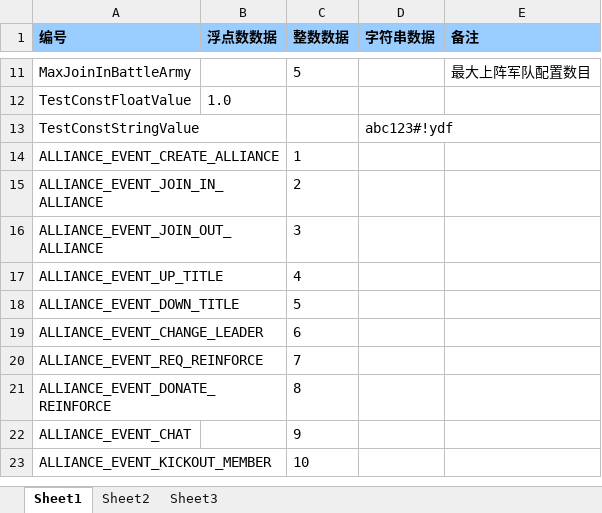
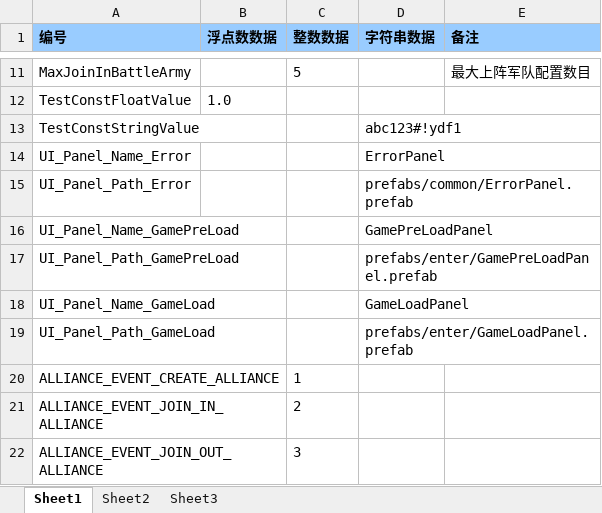
Before and after one commit to dingzheng8866/gamefun, an Excel workbook: gfconf/conf/const.xlsx, sheet Sheet1, drawn as a sheet; only a part is shown, gaps mark what is left out; the shorter side is filled out with more unchanged rows; values as stored, in another font and other column widths than the file's, no borders; the diff names each change by its address in the sheet, - before the commit and + after, or states it on an @@ line.

```diff
--- a/gfconf/conf/const.xlsx (sheet Sheet1)
+++ b/gfconf/conf/const.xlsx (sheet Sheet1)
-D13 (字符串数据): abc123#!ydf
+D13 (字符串数据): abc123#!ydf1
+row 14: UI_Panel_Name_Error |  |  | ErrorPanel
+row 15: UI_Panel_Path_Error |  |  | prefabs/common/ErrorPanel.prefab
+row 16: UI_Panel_Name_GamePreLoad |  |  | GamePreLoadPanel
+row 17: UI_Panel_Path_GamePreLoad |  |  | prefabs/enter/GamePreLoadPanel.prefab
+row 18: UI_Panel_Name_GameLoad |  |  | GameLoadPanel
+row 19: UI_Panel_Path_GameLoad |  |  | prefabs/enter/GameLoadPanel.prefab
```
Also changed, not shown: 51 other files.
